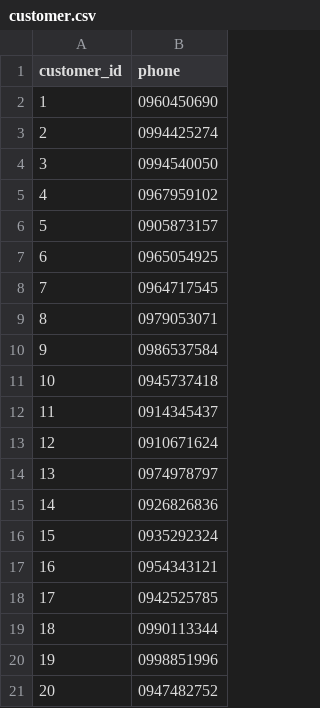
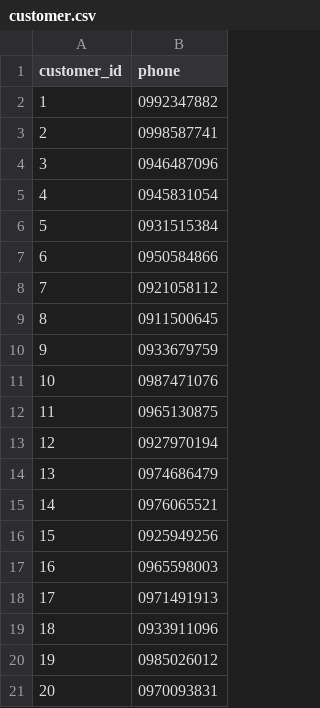
Before and after one commit to chuan-ccw/-, a CSV file: database_data/customer.csv, drawn as a sheet.

```diff
--- a/database_data/customer.csv
+++ b/database_data/customer.csv
@@ -1,21 +1,21 @@
 customer_id,phone
-1,0960450690
-2,0994425274
-3,0994540050
-4,0967959102
-5,0905873157
-6,0965054925
-7,0964717545
-8,0979053071
-9,0986537584
-10,0945737418
-11,0914345437
-12,0910671624
-13,0974978797
-14,0926826836
-15,0935292324
-16,0954343121
-17,0942525785
-18,0990113344
-19,0998851996
-20,0947482752
+1,0992347882
+2,0998587741
+3,0946487096
+4,0945831054
+5,0931515384
+6,0950584866
+7,0921058112
+8,0911500645
+9,0933679759
+10,0987471076
+11,0965130875
+12,0927970194
+13,0974686479
+14,0976065521
+15,0925949256
+16,0965598003
+17,0971491913
+18,0933911096
+19,0985026012
+20,0970093831
```
Also changed, not shown: database_data/store.csv.
